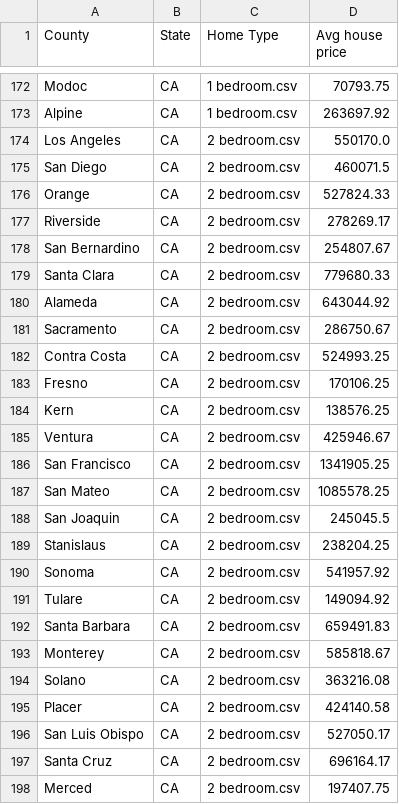
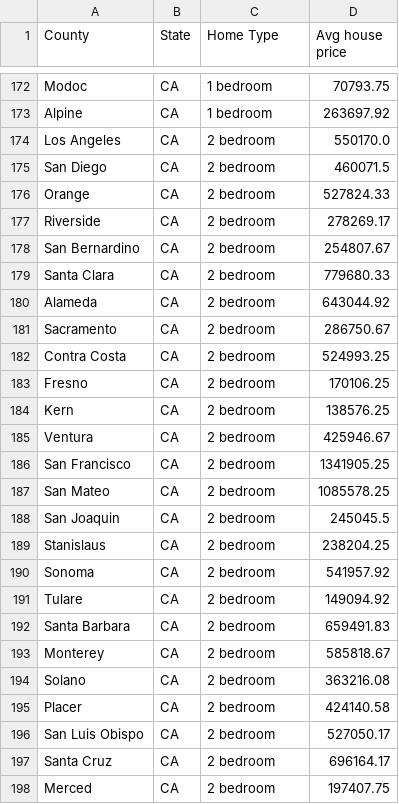
Before and after one commit to 52Godfrey/BestCityToLiveCA, a CSV file: Resources/HomeValue_clean.csv, drawn as a sheet; only a part is shown, gaps mark what is left out; the diff covers the shown part only; the diff names each change by its address in the sheet, - before the commit and + after, or states it on an @@ line.

```diff
--- a/Resources/HomeValue_clean.csv
+++ b/Resources/HomeValue_clean.csv
-C172:C173 (Home Type): 1 bedroom.csv
+C172:C173 (Home Type): 1 bedroom
-C174:C198 (Home Type): 2 bedroom.csv
+C174:C198 (Home Type): 2 bedroom
```
Also changed, not shown: 86 edited cells elsewhere in this file, 2 other files.
